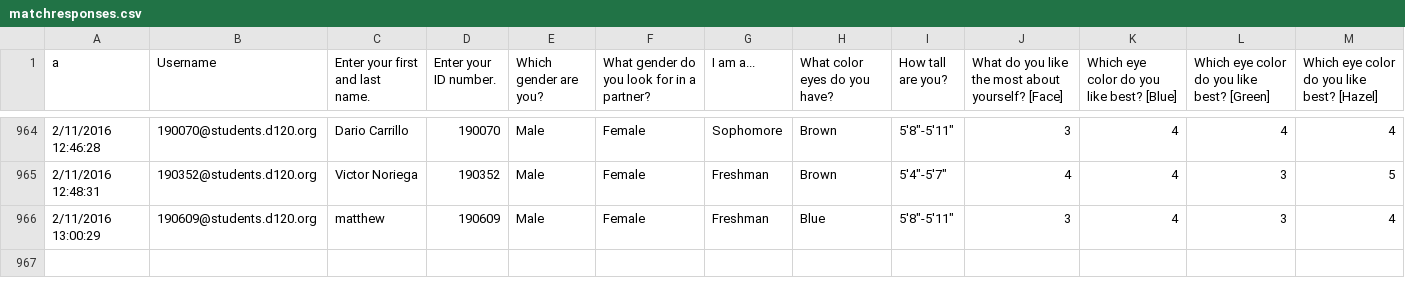
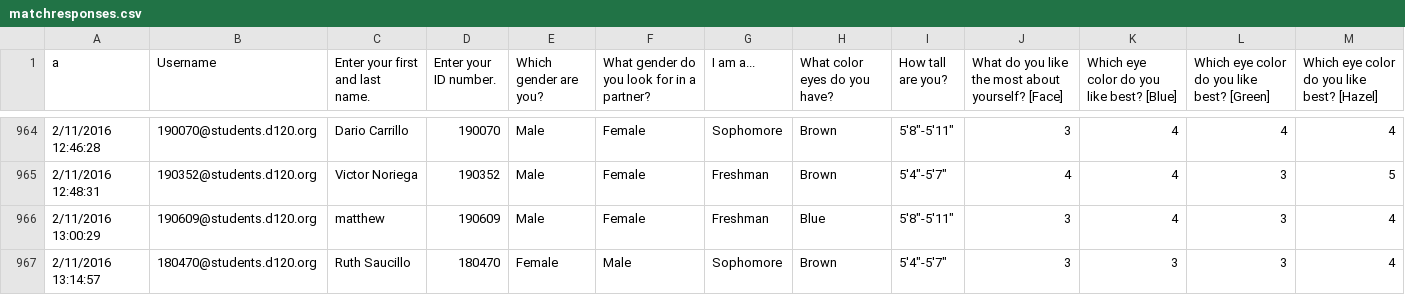
Before and after one commit to MHSByteClub/mhsbyteclub.github.io, a CSV file: matchresponses.csv, drawn as a sheet; only a part is shown, gaps mark what is left out; rows hold the shown columns only; the diff names each change by its address in the sheet, - before the commit and + after, or states it on an @@ line.

Commit message:
updated matchresponses.csv

```diff
--- a/matchresponses.csv
+++ b/matchresponses.csv
+row 967: 2/11/2016 13:14:57 | 180470@students.d120.org | Ruth Saucillo | 180470 | Female | Male | Sophomore | Brown | 5'4"-5'7" | 3 | 3 | 3 | 4
```
